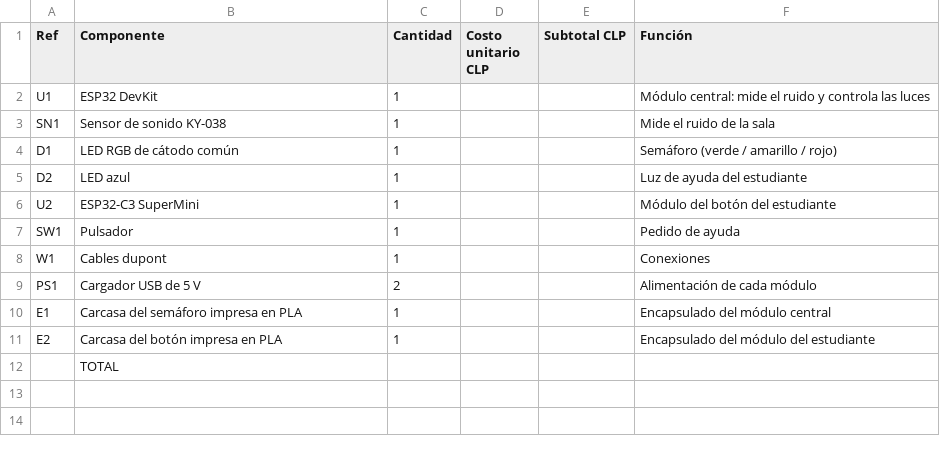
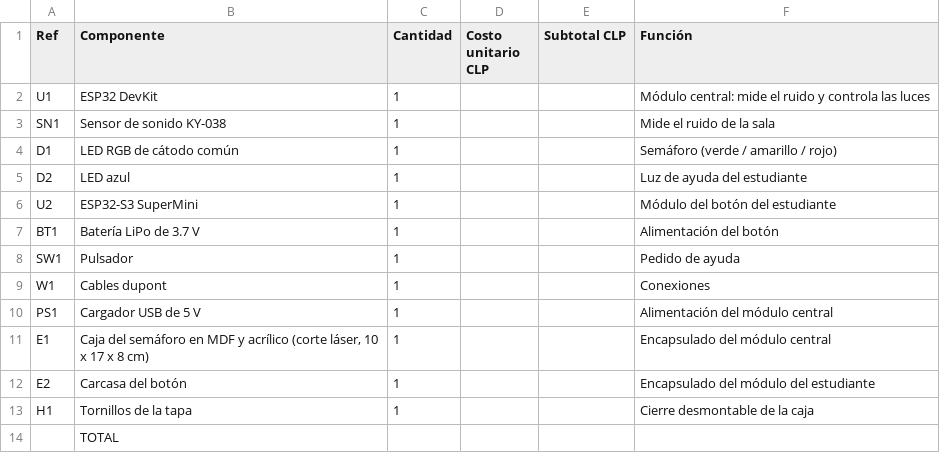
Before and after one commit to isiparrab/sensor_ruido_clases, a CSV file: hardware/bom/BOM.csv, drawn as a sheet.

```diff
--- a/hardware/bom/BOM.csv
+++ b/hardware/bom/BOM.csv
@@ -5,8 +5,10 @@ D1,LED RGB de cátodo común,1,,,Semáforo (verde / amarillo / rojo)
 D2,LED azul,1,,,Luz de ayuda del estudiante
-U2,ESP32-C3 SuperMini,1,,,Módulo del botón del estudiante
+U2,ESP32-S3 SuperMini,1,,,Módulo del botón del estudiante
+BT1,Batería LiPo de 3.7 V,1,,,Alimentación del botón
 SW1,Pulsador,1,,,Pedido de ayuda
 W1,Cables dupont,1,,,Conexiones
-PS1,Cargador USB de 5 V,2,,,Alimentación de cada módulo
-E1,Carcasa del semáforo impresa en PLA,1,,,Encapsulado del módulo central
-E2,Carcasa del botón impresa en PLA,1,,,Encapsulado del módulo del estudiante
+PS1,Cargador USB de 5 V,1,,,Alimentación del módulo central
+E1,"Caja del semáforo en MDF y acrílico (corte láser, 10 x 17 x 8 cm)",1,,,Encapsulado del módulo central
+E2,Carcasa del botón,1,,,Encapsulado del módulo del estudiante
+H1,Tornillos de la tapa,1,,,Cierre desmontable de la caja
 ,TOTAL,,,,
```
Also changed, not shown: 8 other files.
